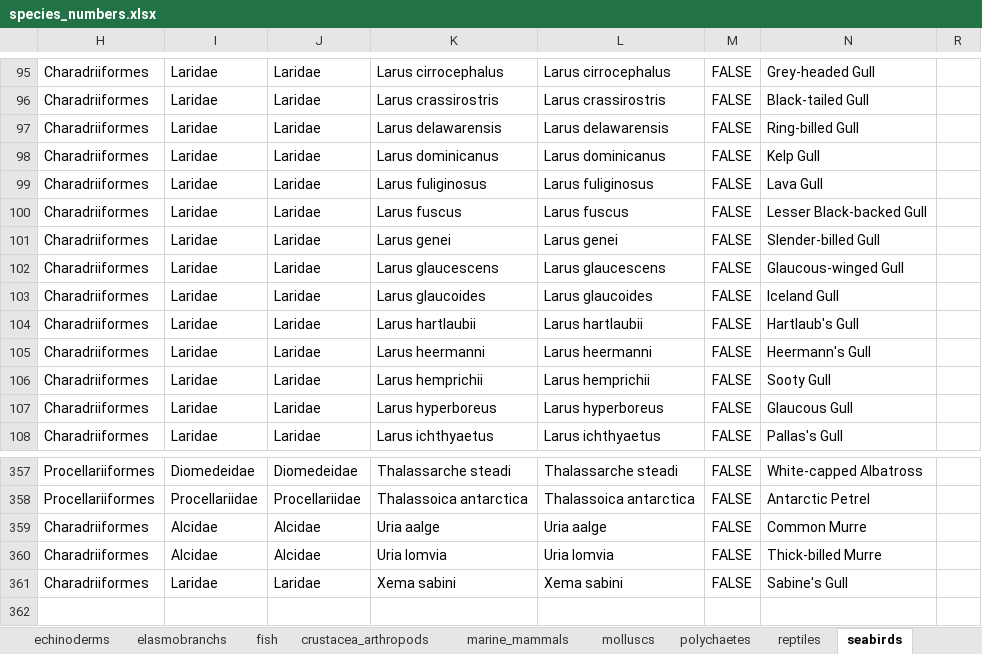
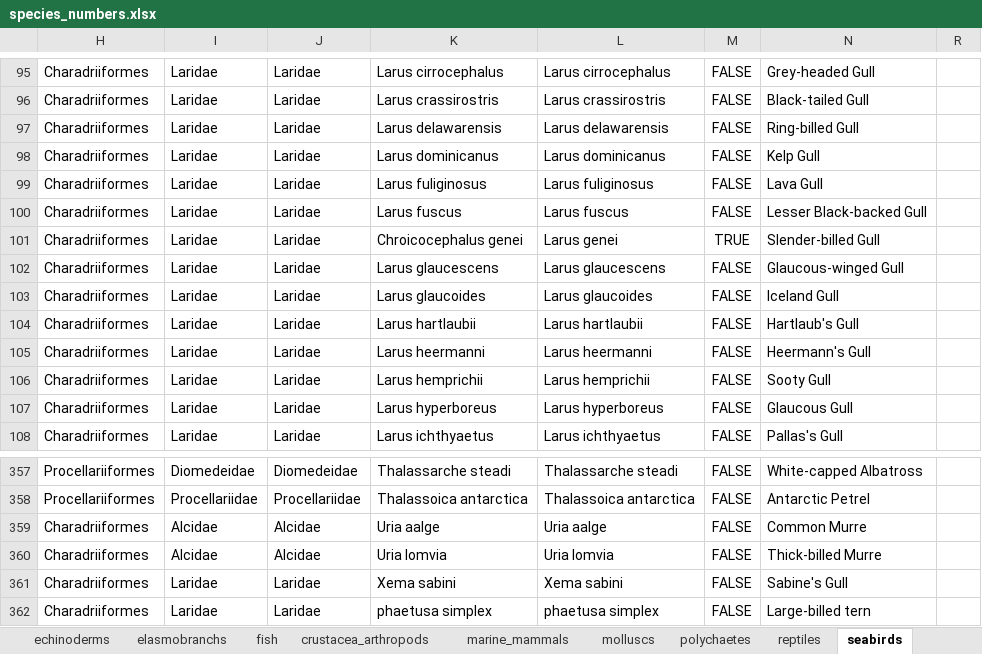
Before and after one commit to mapping-marine-spp-vuln/spp_vuln_framework, an Excel workbook: _raw_data/xlsx/species_numbers.xlsx, sheet seabirds, drawn as a sheet; only a part is shown, gaps mark what is left out; values as stored, in another font and other column widths than the file's, no borders; conditional formats not drawn; the diff names each change by its address in the sheet, - before the commit and + after, or states it on an @@ line.

Commit message:
a couple more bird name fixes
Former-commit-id: 780c1a8d8831f8c3c11e4f14d81f05a8278e37ef

```diff
--- a/_raw_data/xlsx/species_numbers.xlsx (sheet seabirds)
+++ b/_raw_data/xlsx/species_numbers.xlsx (sheet seabirds)
-K101: Larus genei
+K101: Chroicocephalus genei
-M101: FALSE
+M101: TRUE
+row 362: Charadriiformes | Laridae | Laridae | phaetusa simplex | phaetusa simplex | FALSE | Large-billed tern
```
